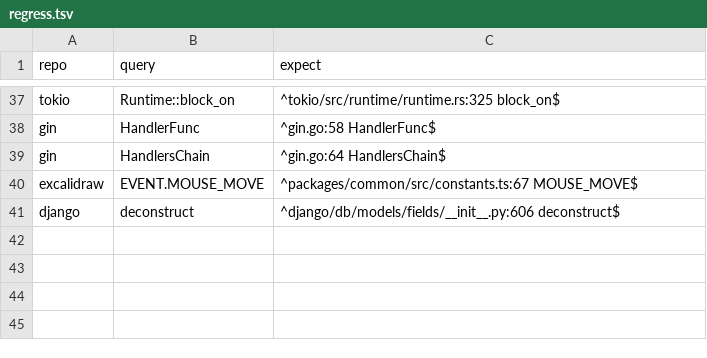
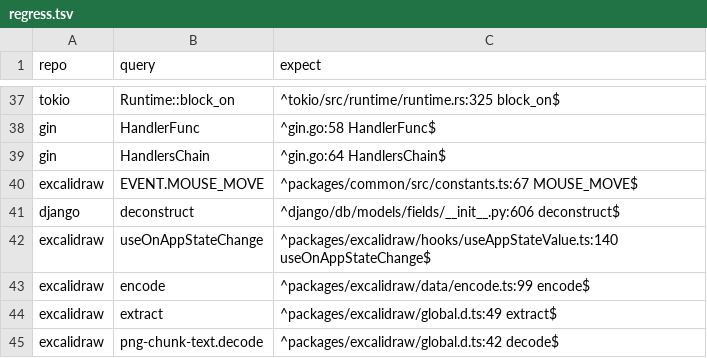
Before and after one commit to dpep/rq, a TSV file: script/recall/regress.tsv, drawn as a sheet; only a part is shown, gaps mark what is left out; the diff names each change by its address in the sheet, - before the commit and + after, or states it on an @@ line.

```diff
--- a/script/recall/regress.tsv
+++ b/script/recall/regress.tsv
+row 42: excalidraw | useOnAppStateChange | ^packages/excalidraw/hooks/useAppStateValue.ts:140 useOnAppStateChange$
+row 43: excalidraw | encode | ^packages/excalidraw/data/encode.ts:99 encode$
+row 44: excalidraw | extract | ^packages/excalidraw/global.d.ts:49 extract$
+row 45: excalidraw | png-chunk-text.decode | ^packages/excalidraw/global.d.ts:42 decode$
```
Also changed, not shown: 7 other files.
